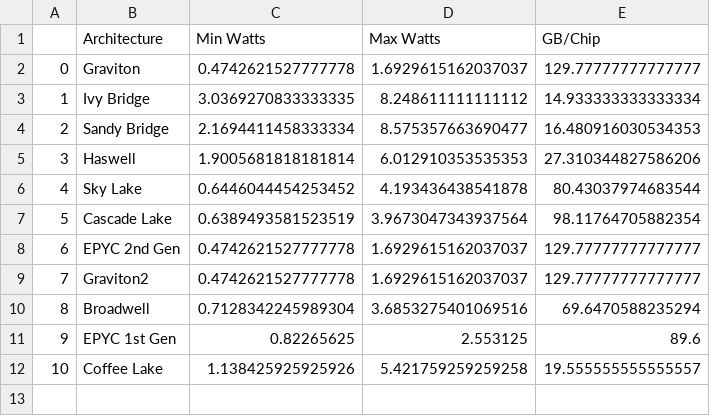
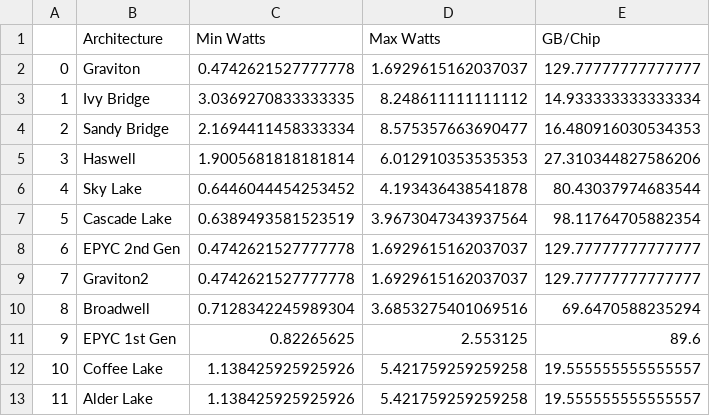
Before and after one commit to maxhoesel/master-thesis-kepler, a CSV file: data/power_data.csv, drawn as a sheet; the diff names each change by its address in the sheet, - before the commit and + after, or states it on an @@ line.

```diff
--- a/data/power_data.csv
+++ b/data/power_data.csv
+row 13: 11 | Alder Lake | 1.138425925925926 | 5.421759259259258 | 19.555555555555557
```
Also changed, not shown: data/cpu_model.csv, 3 other files.
